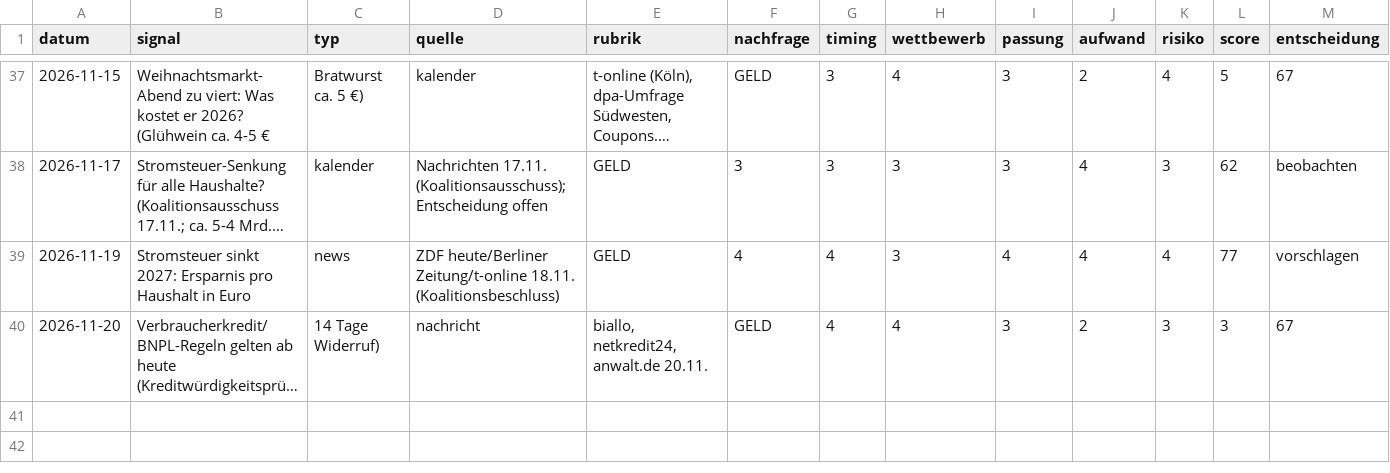
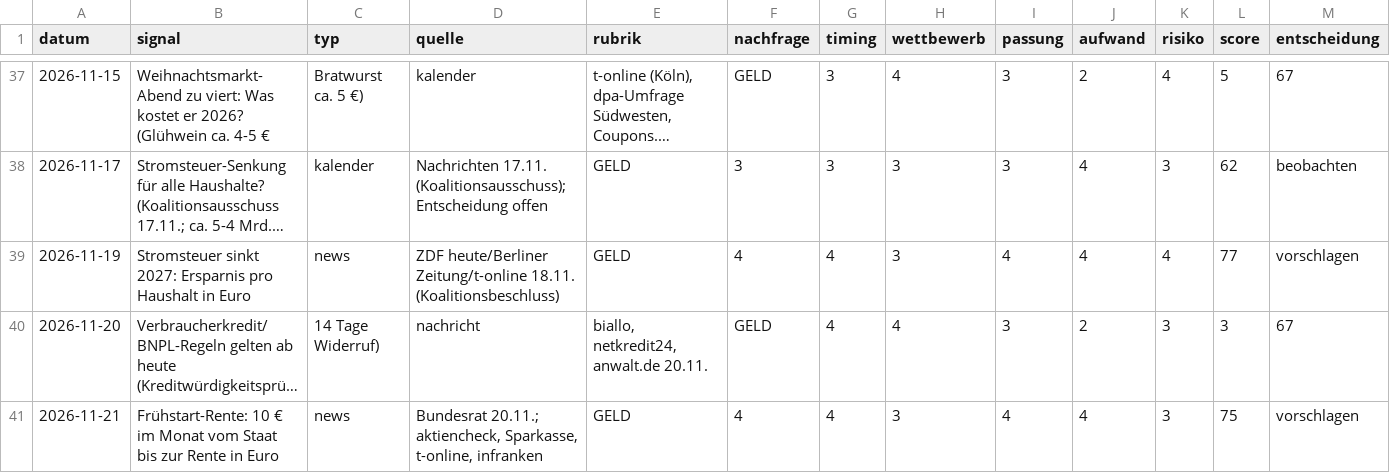
Before and after one commit to Dagjori/TikTok-Automation, a CSV file: data/trends/trend-log.csv, drawn as a sheet; only a part is shown, gaps mark what is left out; long unchanged cells end in …; rows hold the shown columns only; the diff names each change by its address in the sheet, - before the commit and + after, or states it on an @@ line.

```diff
--- a/data/trends/trend-log.csv
+++ b/data/trends/trend-log.csv
+row 41: 2026-11-21 | Frühstart-Rente: 10 € im Monat vom Staat bis zur Rente in Euro | news | Bundesrat 20.11.; aktiencheck, Sparkasse, t-online, infranken | GELD | 4 | 4 | 3 | 4 | 4 | 3 | 75 | vorschlagen
```
Also changed, not shown: data/monitor/verlauf.csv, 2 other files.
